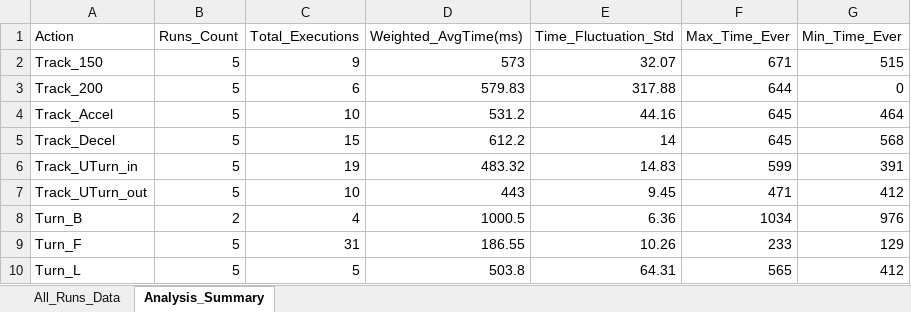
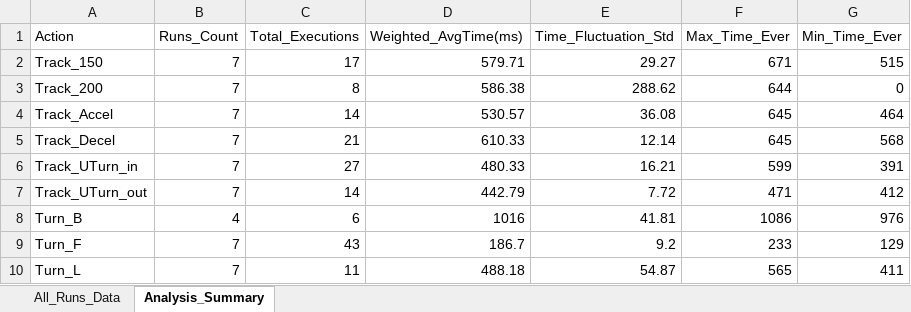
Before and after one commit to goodspeed-0208/Carcarclass, an Excel workbook: CarCar_Brain/bfs_tool/Carcar_Performance_Report.xlsx, sheet Analysis_Summary, drawn as a sheet; only a part is shown; values as stored, in another font and other column widths than the file's, no borders; the diff covers the shown part only; the diff names each change by its address in the sheet, - before the commit and + after, or states it on an @@ line.

```diff
--- a/CarCar_Brain/bfs_tool/Carcar_Performance_Report.xlsx (sheet Analysis_Summary)
+++ b/CarCar_Brain/bfs_tool/Carcar_Performance_Report.xlsx (sheet Analysis_Summary)
-B2:B7 (Runs_Count): 5
+B2:B7 (Runs_Count): 7
-C2 (Total_Executions): 9
+C2 (Total_Executions): 17
-D2 (Weighted_AvgTime(ms)): 573
+D2 (Weighted_AvgTime(ms)): 579.71
-E2 (Time_Fluctuation_Std): 32.07
+E2 (Time_Fluctuation_Std): 29.27
-C3 (Total_Executions): 6
+C3 (Total_Executions): 8
-D3 (Weighted_AvgTime(ms)): 579.83
+D3 (Weighted_AvgTime(ms)): 586.38
-E3 (Time_Fluctuation_Std): 317.88
+E3 (Time_Fluctuation_Std): 288.62
-C4 (Total_Executions): 10
+C4 (Total_Executions): 14
-D4 (Weighted_AvgTime(ms)): 531.2
+D4 (Weighted_AvgTime(ms)): 530.57
-E4 (Time_Fluctuation_Std): 44.16
+E4 (Time_Fluctuation_Std): 36.08
-C5 (Total_Executions): 15
+C5 (Total_Executions): 21
-D5 (Weighted_AvgTime(ms)): 612.2
+D5 (Weighted_AvgTime(ms)): 610.33
-E5 (Time_Fluctuation_Std): 14
+E5 (Time_Fluctuation_Std): 12.14
-C6 (Total_Executions): 19
+C6 (Total_Executions): 27
-D6 (Weighted_AvgTime(ms)): 483.32
+D6 (Weighted_AvgTime(ms)): 480.33
-E6 (Time_Fluctuation_Std): 14.83
+E6 (Time_Fluctuation_Std): 16.21
-C7 (Total_Executions): 10
+C7 (Total_Executions): 14
-D7 (Weighted_AvgTime(ms)): 443
+D7 (Weighted_AvgTime(ms)): 442.79
-E7 (Time_Fluctuation_Std): 9.45
+E7 (Time_Fluctuation_Std): 7.72
-B8 (Runs_Count): 2
+B8 (Runs_Count): 4
-C8 (Total_Executions): 4
+C8 (Total_Executions): 6
-D8 (Weighted_AvgTime(ms)): 1000.5
+D8 (Weighted_AvgTime(ms)): 1016
-E8 (Time_Fluctuation_Std): 6.36
+E8 (Time_Fluctuation_Std): 41.81
-F8 (Max_Time_Ever): 1034
+F8 (Max_Time_Ever): 1086
-B9:B10 (Runs_Count): 5
+B9:B10 (Runs_Count): 7
-C9 (Total_Executions): 31
+C9 (Total_Executions): 43
-D9 (Weighted_AvgTime(ms)): 186.55
+D9 (Weighted_AvgTime(ms)): 186.7
-E9 (Time_Fluctuation_Std): 10.26
+E9 (Time_Fluctuation_Std): 9.2
-C10 (Total_Executions): 5
+C10 (Total_Executions): 11
-D10 (Weighted_AvgTime(ms)): 503.8
+D10 (Weighted_AvgTime(ms)): 488.18
-E10 (Time_Fluctuation_Std): 64.31
+E10 (Time_Fluctuation_Std): 54.87
-G10 (Min_Time_Ever): 412
+G10 (Min_Time_Ever): 411
```
Also changed, not shown: 13 edited cells elsewhere in this sheet, sheet All_Runs_Data, 19 other files.
